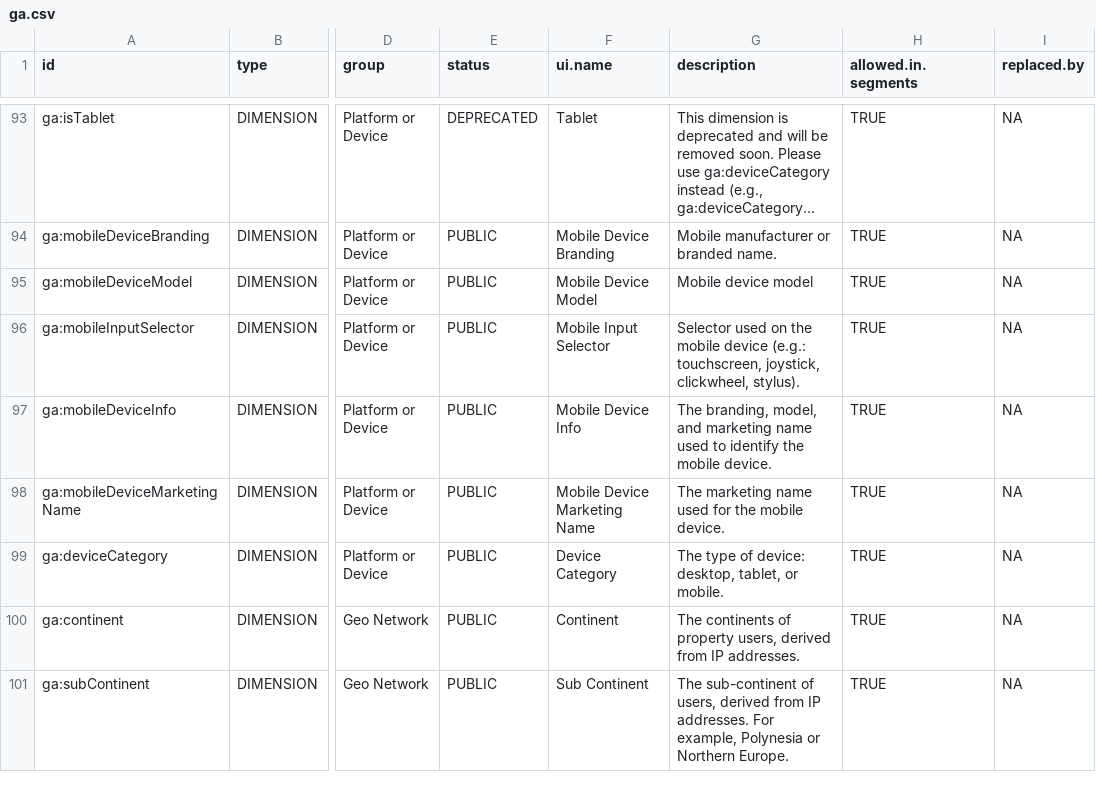
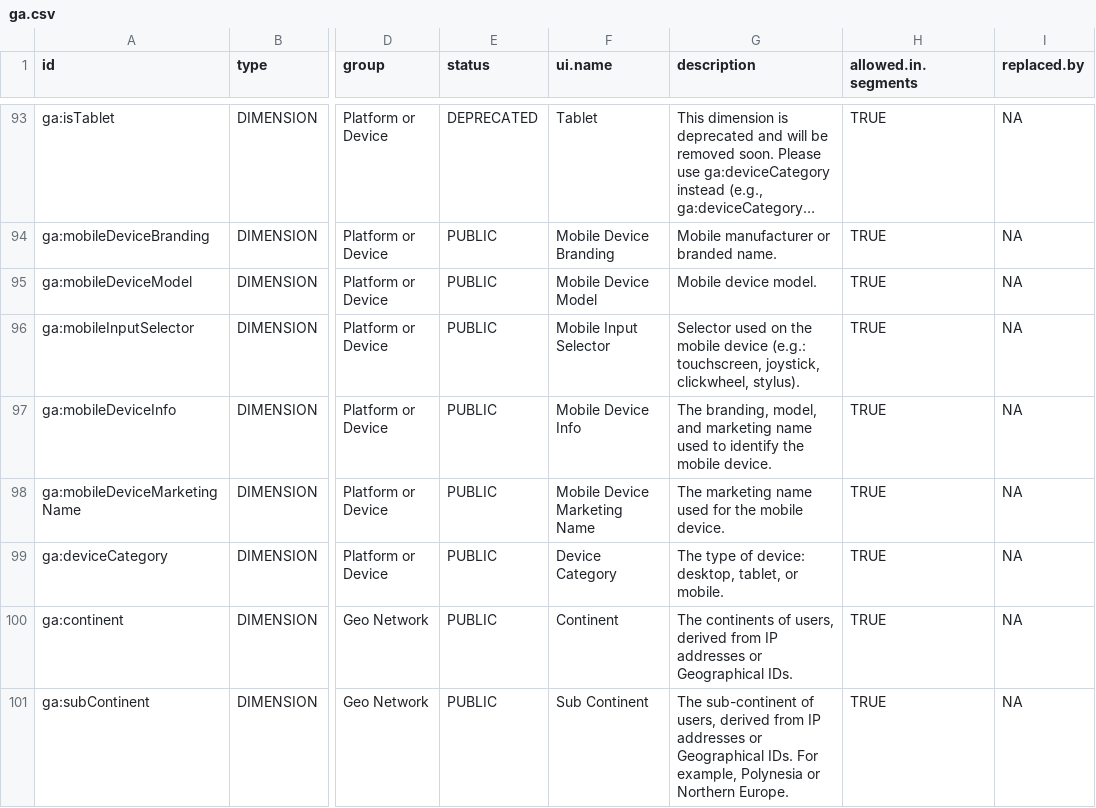
Before and after one commit to artemklevtsov/RGA, a CSV file: data-raw/ga.csv, drawn as a sheet; only a part is shown, gaps mark what is left out; long unchanged cells end in …; the diff covers the shown part only; the diff names each change by its address in the sheet, - before the commit and + after, or states it on an @@ line.

```diff
--- a/data-raw/ga.csv
+++ b/data-raw/ga.csv
-G95 (description): Mobile device model
+G95 (description): Mobile device model.
-G100 (description): …continents of property users, derived from IP addresses.
+G100 (description): …continents of users, derived from IP addresses or Geographical IDs.
-G101 (description): …from IP addresses. For example,…
+G101 (description): …from IP addresses or Geographical IDs. For example,…
```
Also changed, not shown: 45 edited cells elsewhere in this file, 2 other files.
